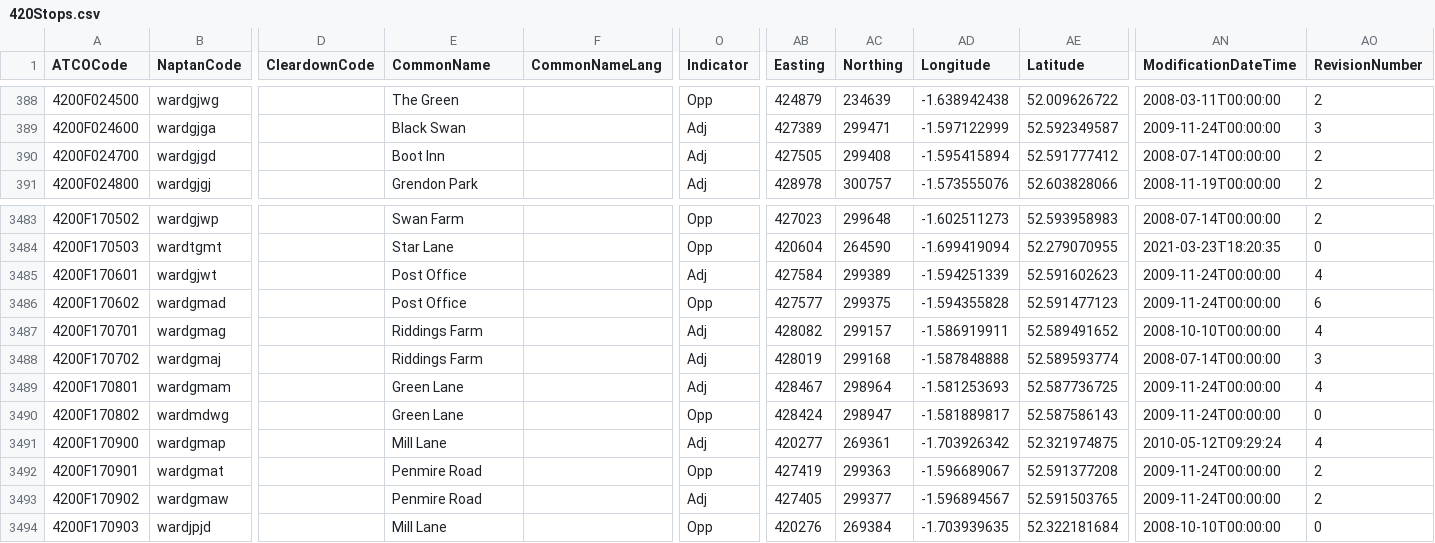
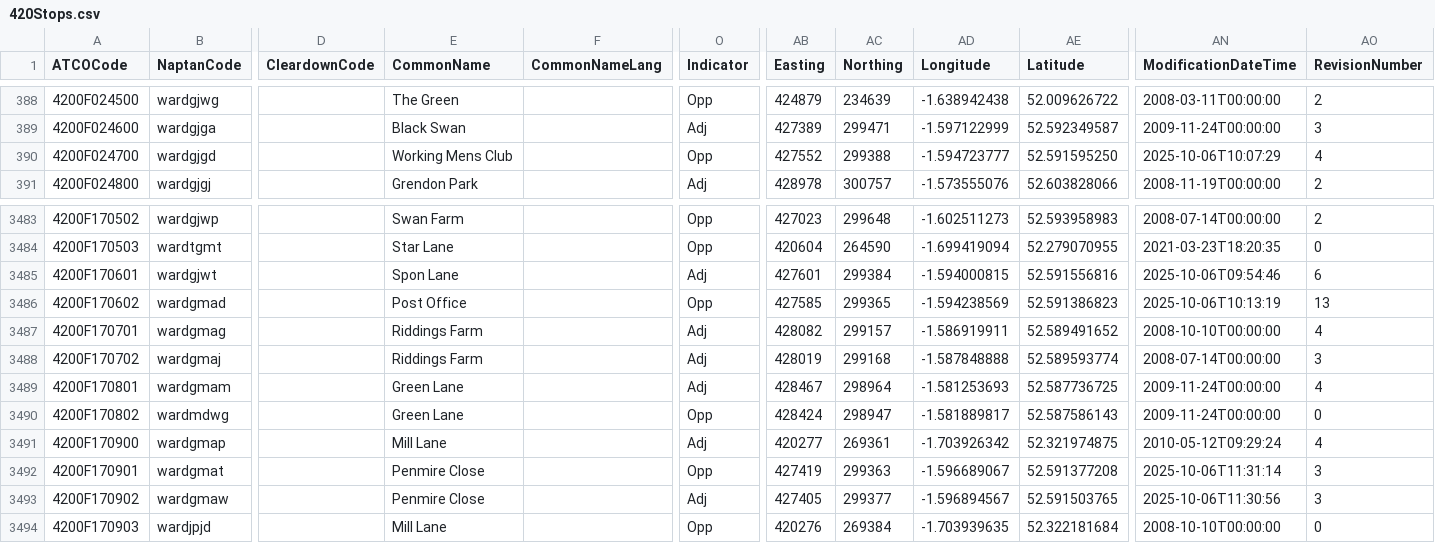
Before and after one commit to ldjb/naptan-nptg-history, a CSV file: 420Stops.csv, drawn as a sheet; only a part is shown, gaps mark what is left out; the diff names each change by its address in the sheet, - before the commit and + after, or states it on an @@ line.

```diff
--- a/420Stops.csv
+++ b/420Stops.csv
-E390 (CommonName): Boot Inn
+E390 (CommonName): Working Mens Club
-O390 (Indicator): Adj
+O390 (Indicator): Opp
-AB390 (Easting): 427505
+AB390 (Easting): 427552
-AC390 (Northing): 299408
+AC390 (Northing): 299388
-AD390 (Longitude): -1.595415894
+AD390 (Longitude): -1.594723777
-AE390 (Latitude): 52.591777412
+AE390 (Latitude): 52.591595250
-AN390 (ModificationDateTime): 2008-07-14T00:00:00
+AN390 (ModificationDateTime): 2025-10-06T10:07:29
-AO390 (RevisionNumber): 2
+AO390 (RevisionNumber): 4
-E3485 (CommonName): Post Office
+E3485 (CommonName): Spon Lane
-AB3485 (Easting): 427584
+AB3485 (Easting): 427601
-AC3485 (Northing): 299389
+AC3485 (Northing): 299384
-AD3485 (Longitude): -1.594251339
+AD3485 (Longitude): -1.594000815
-AE3485 (Latitude): 52.591602623
+AE3485 (Latitude): 52.591556816
-AN3485 (ModificationDateTime): 2009-11-24T00:00:00
+AN3485 (ModificationDateTime): 2025-10-06T09:54:46
-AO3485 (RevisionNumber): 4
+AO3485 (RevisionNumber): 6
-AB3486 (Easting): 427577
+AB3486 (Easting): 427585
-AC3486 (Northing): 299375
+AC3486 (Northing): 299365
-AD3486 (Longitude): -1.594355828
+AD3486 (Longitude): -1.594238569
-AE3486 (Latitude): 52.591477123
+AE3486 (Latitude): 52.591386823
-AN3486 (ModificationDateTime): 2009-11-24T00:00:00
+AN3486 (ModificationDateTime): 2025-10-06T10:13:19
-AO3486 (RevisionNumber): 6
+AO3486 (RevisionNumber): 13
-E3492:E3493 (CommonName): Penmire Road
+E3492:E3493 (CommonName): Penmire Close
-AN3492 (ModificationDateTime): 2009-11-24T00:00:00
+AN3492 (ModificationDateTime): 2025-10-06T11:31:14
-AO3492:AO3493 (RevisionNumber): 2
+AO3492:AO3493 (RevisionNumber): 3
-AN3493 (ModificationDateTime): 2009-11-24T00:00:00
+AN3493 (ModificationDateTime): 2025-10-06T11:30:56
```
Also changed, not shown: 660Stops.csv, 4 other files.
